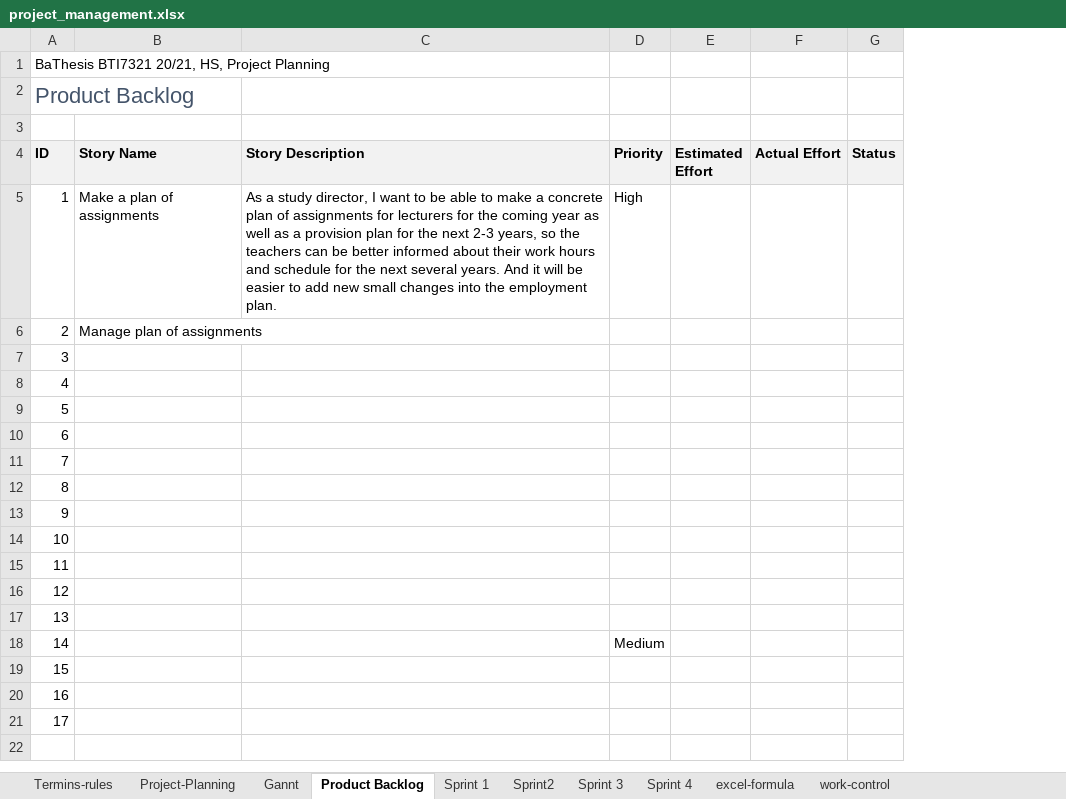
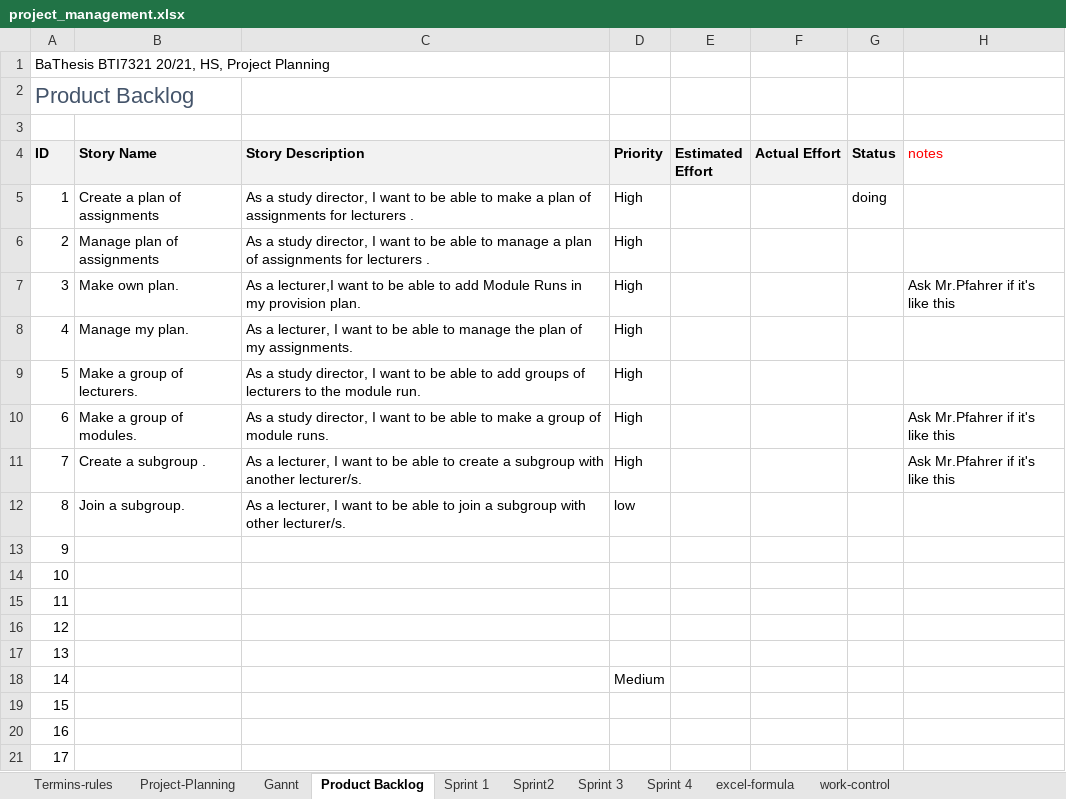
Before and after one commit to kristya-art/plana, an Excel workbook: 3project_management/project_management.xlsx, sheet Product Backlog, drawn as a sheet; values as stored, in another font and other column widths than the file's, no borders; the diff names each change by its address in the sheet, - before the commit and + after, or states it on an @@ line.

```diff
--- a/3project_management/project_management.xlsx (sheet Product Backlog)
+++ b/3project_management/project_management.xlsx (sheet Product Backlog)
+column H (notes), rows 7-11: Ask Mr.Pfahrer if it's like this |  |  | Ask Mr.Pfahrer if it's like this | Ask Mr.Pfahrer if it's like this
-B5 (Story Name): Make a plan of assignments
+B5 (Story Name): Create a plan of assignments
-C5 (Story Description): …make a concrete plan of assignments for lecturers for the coming year as well as a provision plan for the next 2-3 years, so the teachers can be better informed about their work hours and schedule for the next several years. And it will be easier to add new small changes into the employment plan.
+C5 (Story Description): …make a plan of assignments for lecturers .
-G5 (Status): (empty)
+G5 (Status): doing
-C6 (Story Description): (empty)
+C6 (Story Description): As a study director, I want to be able to manage a plan of assignments for lecturers .
-D6:D11 (Priority): (empty)
+D6:D11 (Priority): High
-B7 (Story Name): (empty)
+B7 (Story Name): Make own plan.
-C7 (Story Description): (empty)
+C7 (Story Description): As a lecturer,I want to be able to add Module Runs in my provision plan.
-B8 (Story Name): (empty)
+B8 (Story Name): Manage my plan.
-C8 (Story Description): (empty)
+C8 (Story Description): As a lecturer, I want to be able to manage the plan of my assignments.
-B9 (Story Name): (empty)
+B9 (Story Name): Make a group of lecturers.
-C9 (Story Description): (empty)
+C9 (Story Description): As a study director, I want to be able to add groups of lecturers to the module run.
-B10 (Story Name): (empty)
+B10 (Story Name): Make a group of modules.
-C10 (Story Description): (empty)
+C10 (Story Description): As a study director, I want to be able to make a group of module runs.
-B11 (Story Name): (empty)
+B11 (Story Name): Create a subgroup .
-C11 (Story Description): (empty)
+C11 (Story Description): As a lecturer, I want to be able to create a subgroup with another lecturer/s.
-B12 (Story Name): (empty)
+B12 (Story Name): Join a subgroup.
-C12 (Story Description): (empty)
+C12 (Story Description): As a lecturer, I want to be able to join a subgroup with other lecturer/s.
-D12 (Priority): (empty)
+D12 (Priority): low
```
Also changed, not shown: sheet Sprint 1, sheet Gannt, sheet Project-Planning, sheet work-control, charts or pictures, 33 other files.
